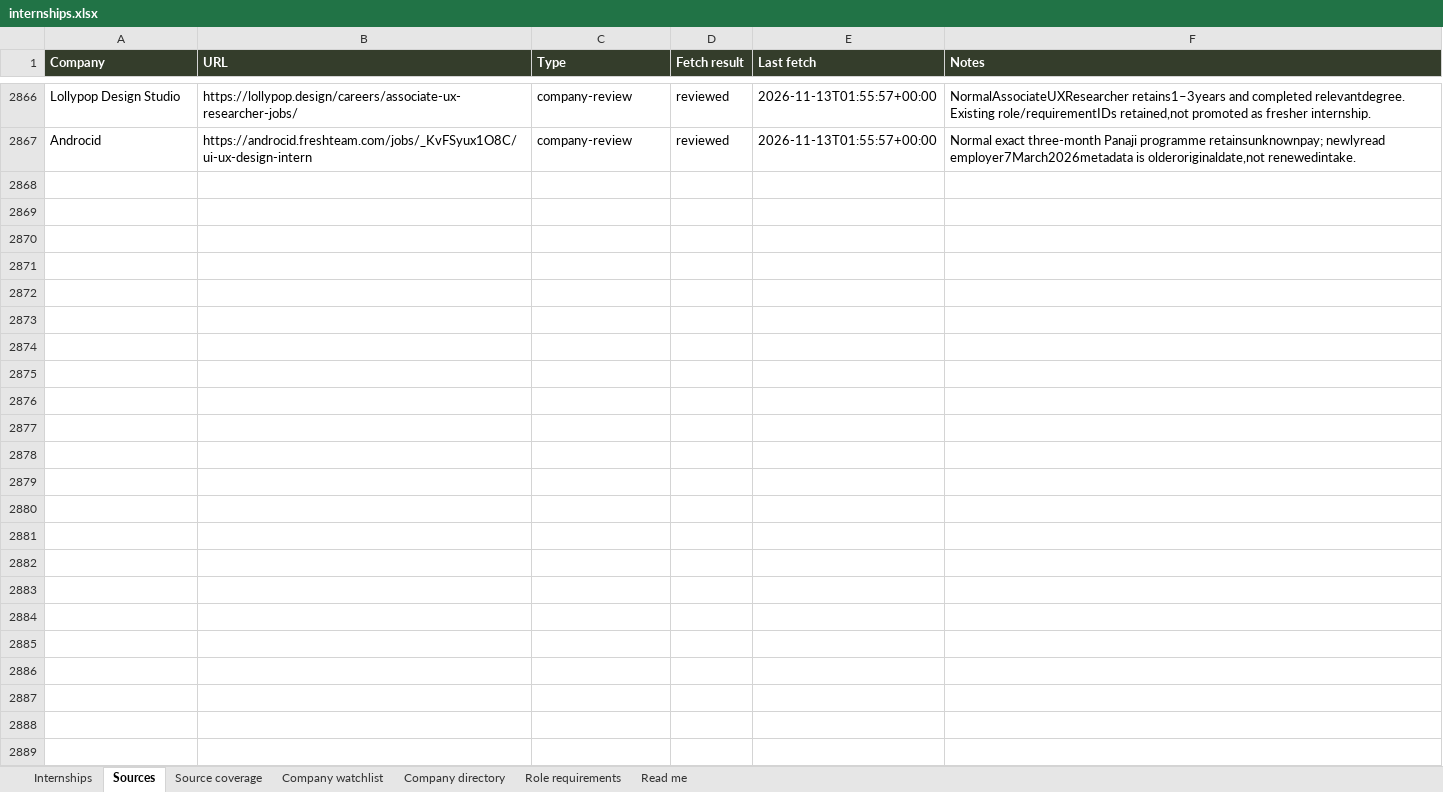
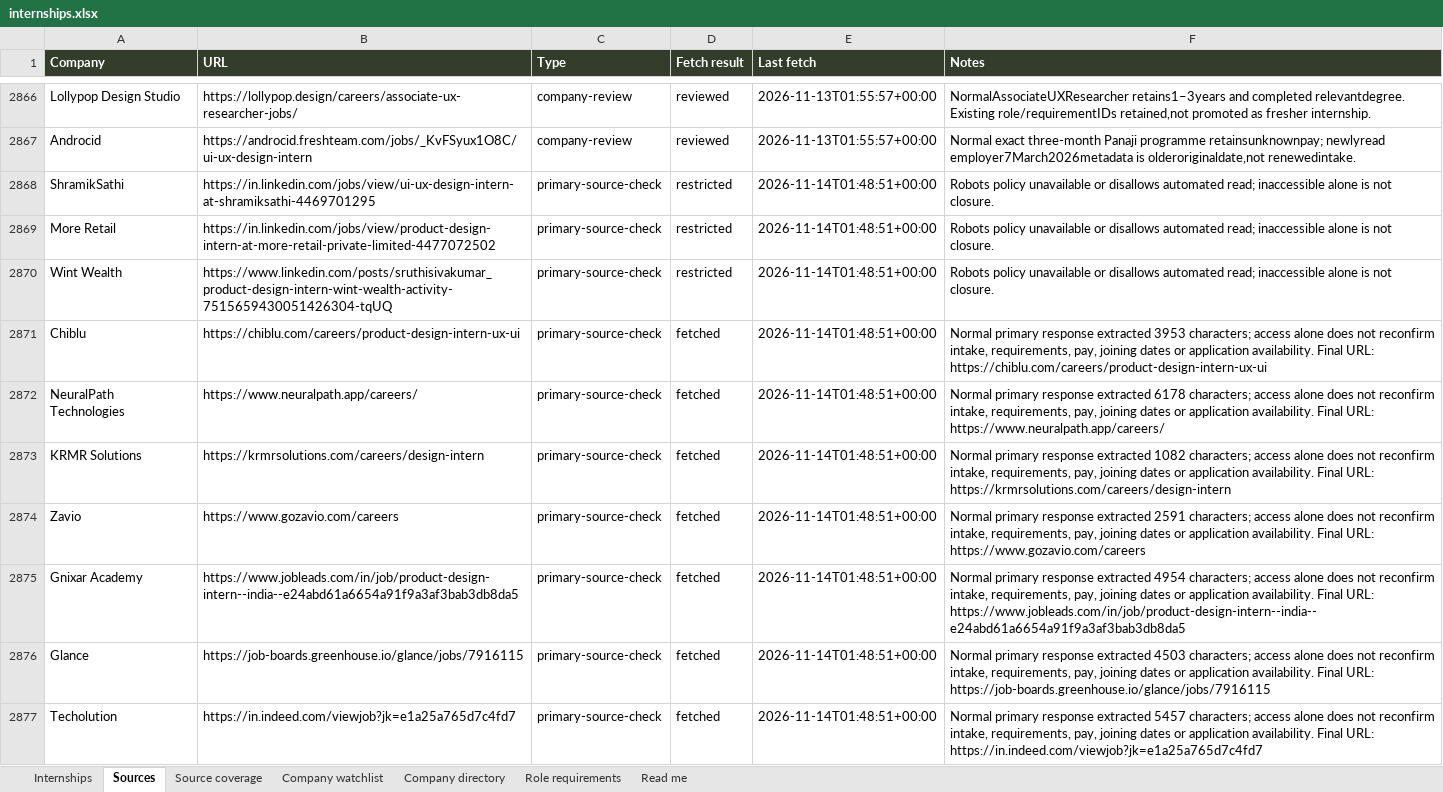
Before and after one commit to AnujR17/Chatgpt-Environment, an Excel workbook: topics/job-search-agent/app/public/data/internships.xlsx, sheet Sources, drawn as a sheet; only a part is shown, gaps mark what is left out; values as stored, in another font and other column widths than the file's, no borders; the diff covers the shown part only; the diff names each change by its address in the sheet, - before the commit and + after, or states it on an @@ line.

Commit message:
Refresh November 14 internships and employer hiring-post evidence

```diff
--- a/topics/job-search-agent/app/public/data/internships.xlsx (sheet Sources)
+++ b/topics/job-search-agent/app/public/data/internships.xlsx (sheet Sources)
+row 2868: ShramikSathi | https://in.linkedin.com/jobs/view/ui-ux-design-intern-at-shramiksathi-4469701295 | primary-source-check | restricted | 2026-11-14T01:48:51+00:00 | Robots policy unavailable or disallows automated read; inaccessible alone is not closure.
+row 2869: More Retail | https://in.linkedin.com/jobs/view/product-design-intern-at-more-retail-private-limited-4477072502 | primary-source-check | restricted | 2026-11-14T01:48:51+00:00 | Robots policy unavailable or disallows automated read; inaccessible alone is not closure.
+row 2870: Wint Wealth | https://www.linkedin.com/posts/sruthisivakumar_product-design-intern-wint-wealth-activity-7515659430051426304-tqUQ | primary-source-check | restricted | 2026-11-14T01:48:51+00:00 | Robots policy unavailable or disallows automated read; inaccessible alone is not closure.
+row 2871: Chiblu | https://chiblu.com/careers/product-design-intern-ux-ui | primary-source-check | fetched | 2026-11-14T01:48:51+00:00 | Normal primary response extracted 3953 characters; access alone does not reconfirm intake, requirements, pay, joining dates or application availability. Final URL: https://chiblu.com/careers/product-design-intern-ux-ui
+row 2872: NeuralPath Technologies | https://www.neuralpath.app/careers/ | primary-source-check | fetched | 2026-11-14T01:48:51+00:00 | Normal primary response extracted 6178 characters; access alone does not reconfirm intake, requirements, pay, joining dates or application availability. Final URL: https://www.neuralpath.app/careers/
+row 2873: KRMR Solutions | https://krmrsolutions.com/careers/design-intern | primary-source-check | fetched | 2026-11-14T01:48:51+00:00 | Normal primary response extracted 1082 characters; access alone does not reconfirm intake, requirements, pay, joining dates or application availability. Final URL: https://krmrsolutions.com/careers/design-intern
+row 2874: Zavio | https://www.gozavio.com/careers | primary-source-check | fetched | 2026-11-14T01:48:51+00:00 | Normal primary response extracted 2591 characters; access alone does not reconfirm intake, requirements, pay, joining dates or application availability. Final URL: https://www.gozavio.com/careers
+row 2875: Gnixar Academy | https://www.jobleads.com/in/job/product-design-intern--india--e24abd61a6654a91f9a3af3bab3db8da5 | primary-source-check | fetched | 2026-11-14T01:48:51+00:00 | Normal primary response extracted 4954 characters; access alone does not reconfirm intake, requirements, pay, joining dates or application availability. Final URL: https://www.jobleads.com/in/job/product-design-intern--india--e24abd61a6654a91f9a3af3bab3db8da5
+row 2876: Glance | https://job-boards.greenhouse.io/glance/jobs/7916115 | primary-source-check | fetched | 2026-11-14T01:48:51+00:00 | Normal primary response extracted 4503 characters; access alone does not reconfirm intake, requirements, pay, joining dates or application availability. Final URL: https://job-boards.greenhouse.io/glance/jobs/7916115
+row 2877: Techolution | https://in.indeed.com/viewjob?jk=e1a25a765d7c4fd7 | primary-source-check | fetched | 2026-11-14T01:48:51+00:00 | Normal primary response extracted 5457 characters; access alone does not reconfirm intake, requirements, pay, joining dates or application availability. Final URL: https://in.indeed.com/viewjob?jk=e1a25a765d7c4fd7
```
Also changed, not shown: 234 added rows elsewhere in this sheet, sheet Role requirements, sheet Source coverage, sheet Internships, sheet Company directory, sheet Company watchlist, sheet Read me, 9 other files.
